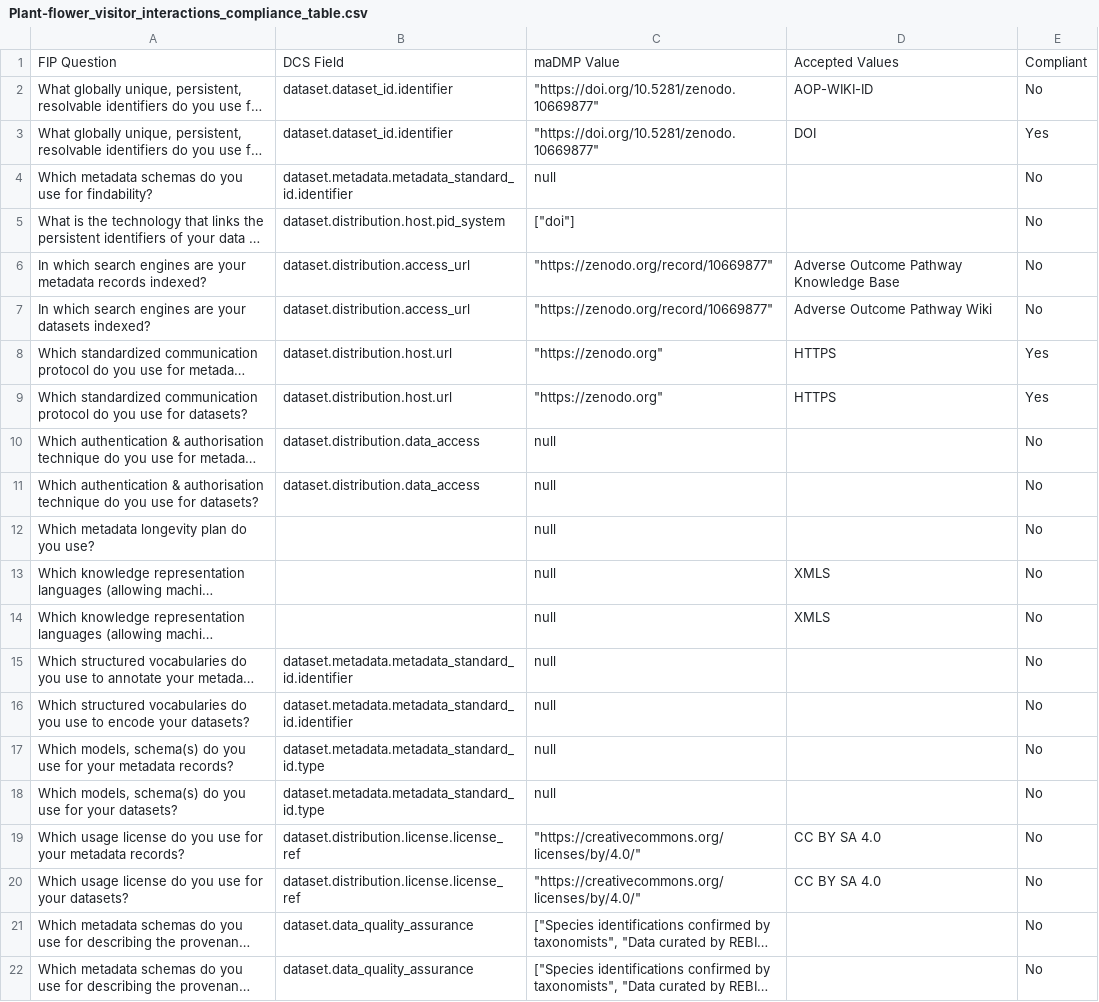
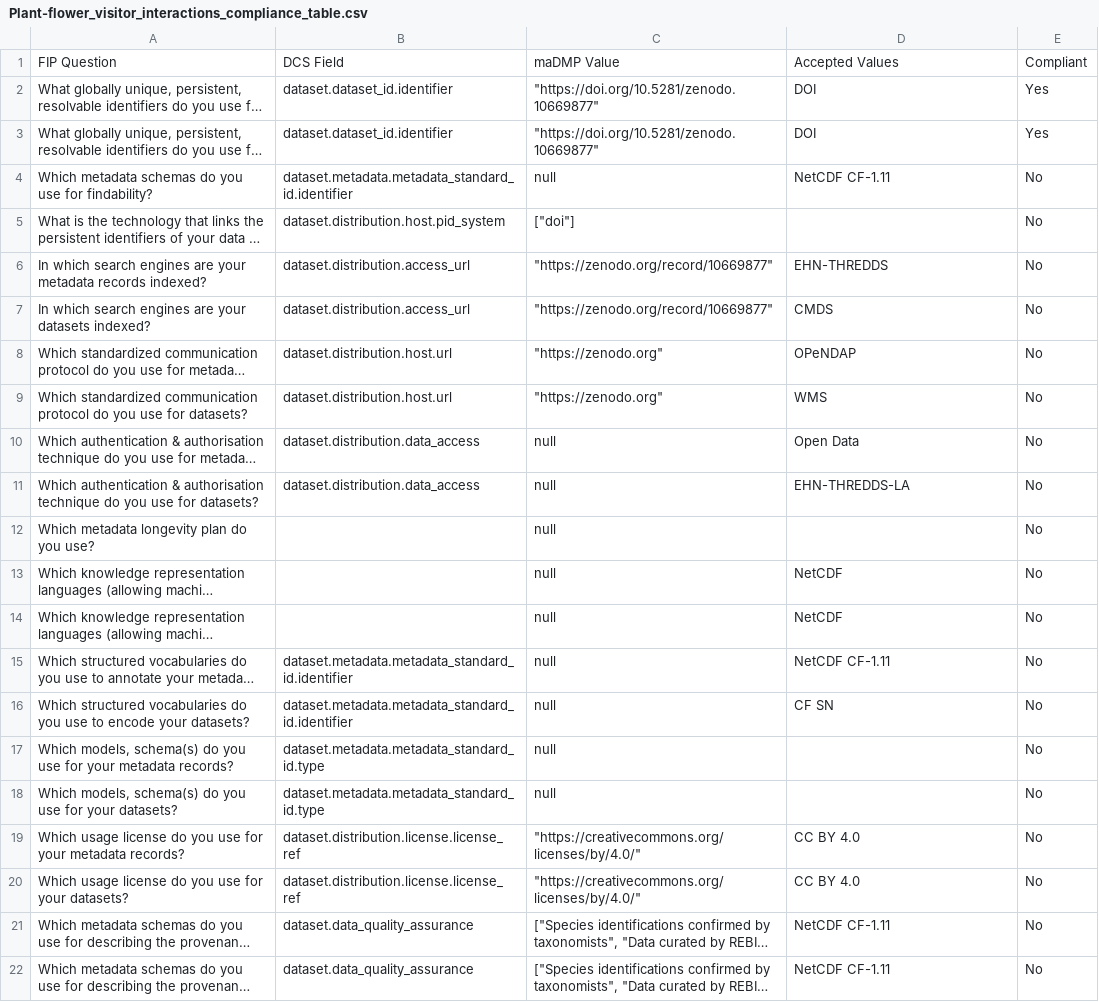
Before and after one commit to bernardobap21/DMP-Evaluation-through-integration-of-maDMPs-and-FIPs, a CSV file: results/Plant-flower_visitor_interactions_compliance_table.csv, drawn as a sheet; long unchanged cells end in …; the diff names each change by its address in the sheet, - before the commit and + after, or states it on an @@ line.

```diff
--- a/results/Plant-flower_visitor_interactions_compliance_table.csv
+++ b/results/Plant-flower_visitor_interactions_compliance_table.csv
-D2: AOP-WIKI-ID
+D2: DOI
-E2: No
+E2: Yes
-D4: (empty)
+D4: NetCDF CF-1.11
-D6: Adverse Outcome Pathway Knowledge Base
+D6: EHN-THREDDS
-D7: Adverse Outcome Pathway Wiki
+D7: CMDS
-D8: HTTPS
+D8: OPeNDAP
-E8:E9: Yes
+E8:E9: No
-D9: HTTPS
+D9: WMS
-D10: (empty)
+D10: Open Data
-D11: (empty)
+D11: EHN-THREDDS-LA
-D13:D14: XMLS
+D13:D14: NetCDF
-D15: (empty)
+D15: NetCDF CF-1.11
-D16: (empty)
+D16: CF SN
-D19:D20: CC BY SA 4.0
+D19:D20: CC BY 4.0
-D21:D22: (empty)
+D21:D22: NetCDF CF-1.11
```
Also changed, not shown: 6 other files.
